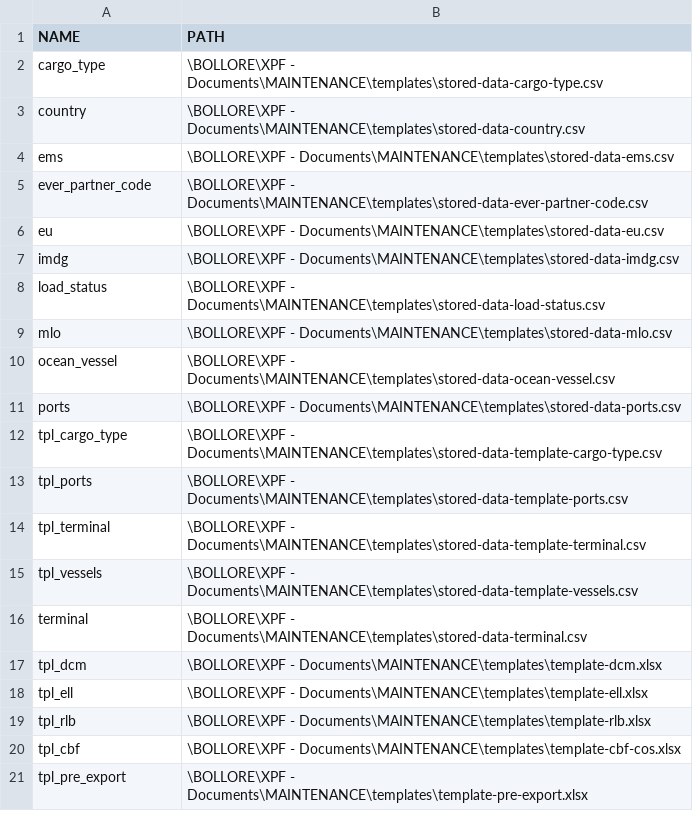
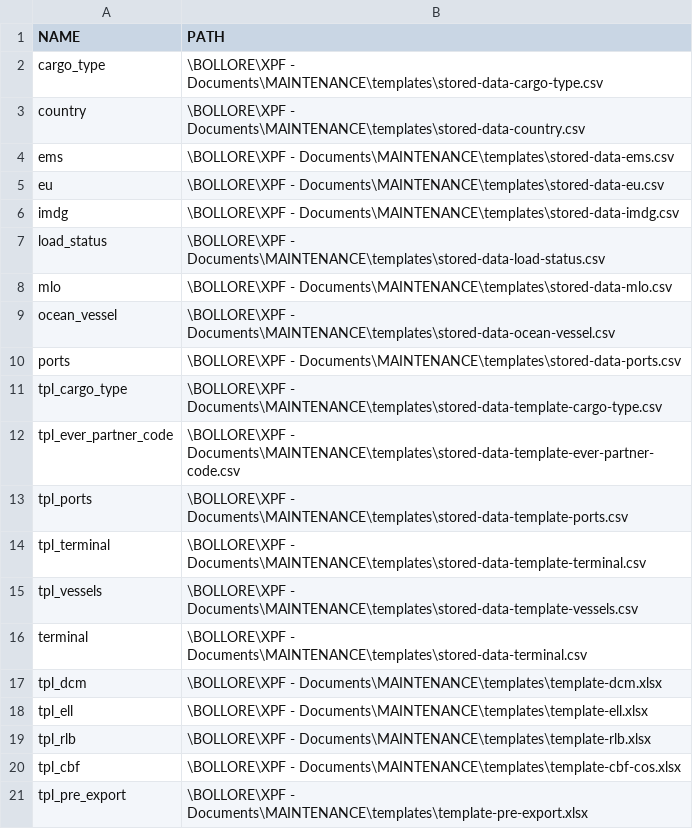
Before and after one commit to marcusberggren/ELL-creation, a CSV file: data/stored-data-paths.csv, drawn as a sheet.

```diff
--- a/data/stored-data-paths.csv
+++ b/data/stored-data-paths.csv
@@ -4,3 +4,2 @@ country;\BOLLORE\XPF - Documents\MAINTENANCE\templates\stored-data-country.csv
 ems;\BOLLORE\XPF - Documents\MAINTENANCE\templates\stored-data-ems.csv
-ever_partner_code;\BOLLORE\XPF - Documents\MAINTENANCE\templates\stored-data-ever-partner-code.csv
 eu;\BOLLORE\XPF - Documents\MAINTENANCE\templates\stored-data-eu.csv
@@ -12,2 +11,3 @@ ports;\BOLLORE\XPF - Documents\MAINTENANCE\templates\stored-data-ports.csv
 tpl_cargo_type;\BOLLORE\XPF - Documents\MAINTENANCE\templates\stored-data-template-cargo-type.csv
+tpl_ever_partner_code;\BOLLORE\XPF - Documents\MAINTENANCE\templates\stored-data-template-ever-partner-code.csv
 tpl_ports;\BOLLORE\XPF - Documents\MAINTENANCE\templates\stored-data-template-ports.csv
```
Also changed, not shown: 5 other files.
